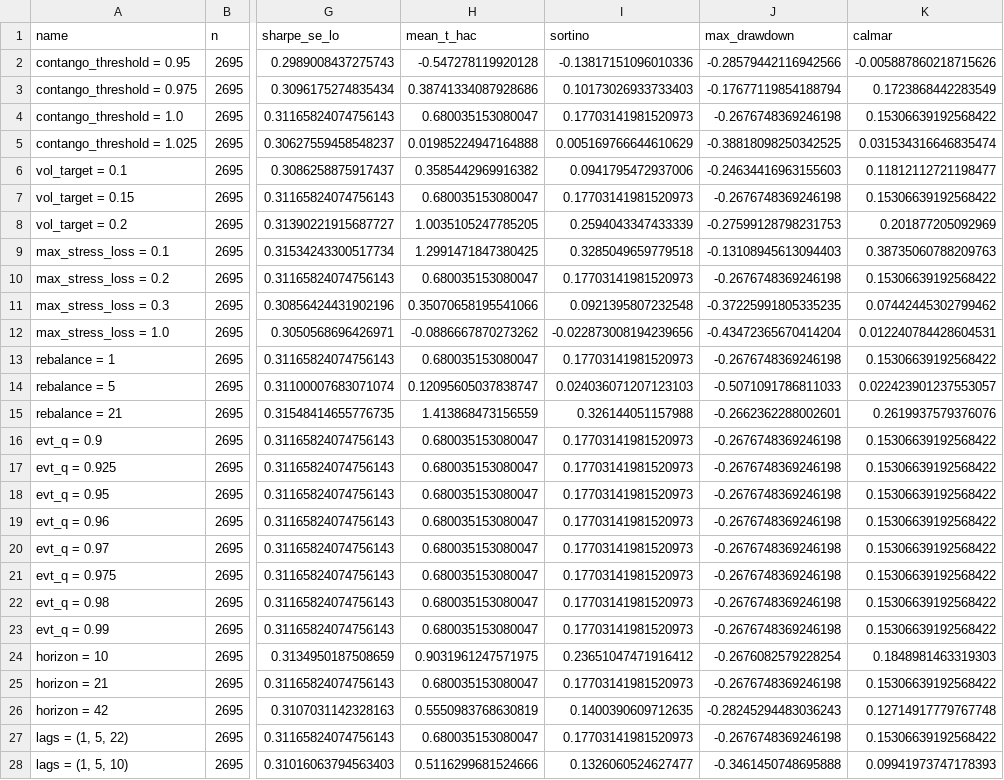
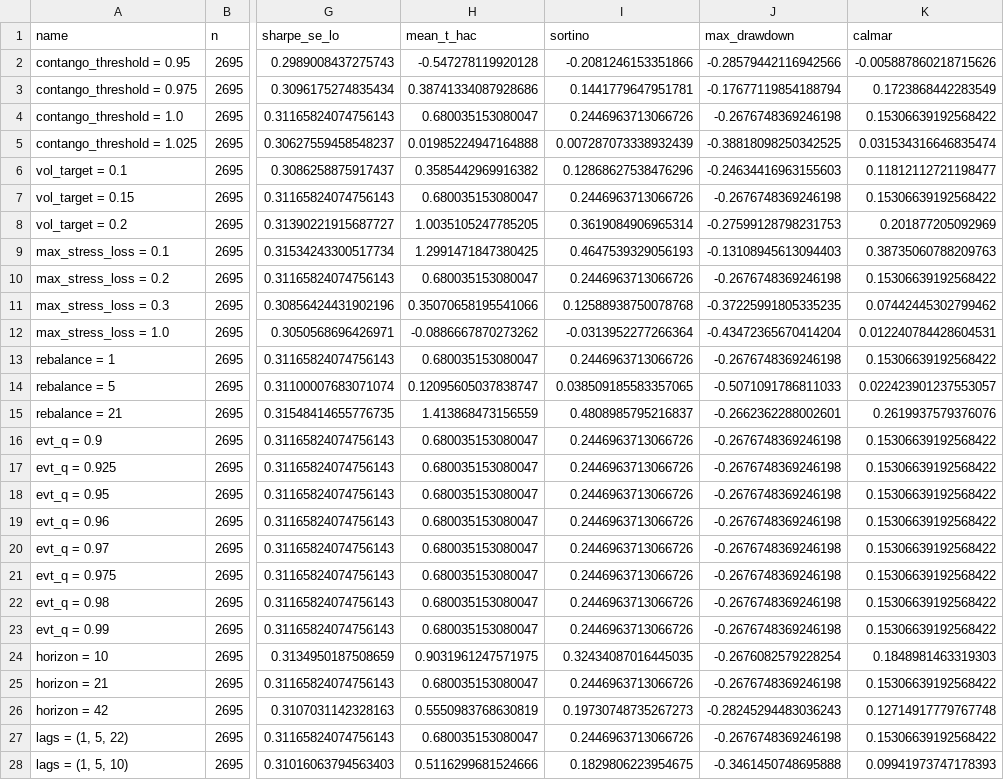
Before and after one commit to soham-parundekar/short-vol-etps-vix-carry, a CSV file: reports/tables/robustness_parameters.csv, drawn as a sheet; only a part is shown, gaps mark what is left out; the diff covers the shown part only; the diff names each change by its address in the sheet, - before the commit and + after, or states it on an @@ line.

Commit message:
Audit A-13: the Sortino column was not the Sortino ratio
performance_stats computed

    downside = ex[ex < 0]
    dsd = downside.std(ddof=1) * sqrt(periods)
    sortino = ex.mean() * periods / dsd

The Sortino denominator is the target downside deviation,
sqrt((1/n) * sum_i min(ex_i - T, 0)^2) at T = 0, averaged over EVERY
observation. The code selected the sub-target subset and then took the
standard deviation of that subset about its OWN MEAN, over the count of
losses. That is neither the Sortino denominator nor any standard statistic:
it measures how varied the losses were, not how large.

Two properties follow from the wrong centre and the wrong count, and both are
now tests. A series whose losses are all the same size had zero dispersion
about their own mean, so its denominator went to zero and the ratio to
infinity however large those identical losses were. And scaling every loss up
did not necessarily worsen the ratio, because only the spread between losses
entered it.

Direction: conservative. The published figures were below the true ratio --
out of sample 0.177 against 0.245, full 0.309 against 0.405, design 0.492
against 0.598 -- so nothing was flattered, and no conclusion rested on it. No
Sortino value appears in the prose of any write-up.

Root cause: a plausible-looking one-liner with no test. The suite had no
Sortino test at all, so the formula was never confronted with a case that
distinguishes it from the correct one.

Fixed, documented in methodology.md under a new Risk statistics paragraph
that also states the Sharpe and Lo standard-error conventions, named in
research_design.md, pinned by two tests and by check_results_numbers.py.

Verified: the full pipeline re-run changed ONLY the sortino column, in exactly
the eight tables that carry it. All 24 figures and all 8 processed datasets
byte-identical; no other column of any table moved. Suite 264 passed, 2
skipped.

```diff
--- a/reports/tables/robustness_parameters.csv
+++ b/reports/tables/robustness_parameters.csv
-I2 (sortino): -0.13817151096010336
+I2 (sortino): -0.2081246153351866
-I3 (sortino): 0.10173026933733403
+I3 (sortino): 0.1441779647951781
-I4 (sortino): 0.17703141981520973
+I4 (sortino): 0.2446963713066726
-I5 (sortino): 0.005169766644610629
+I5 (sortino): 0.007287073338932439
-I6 (sortino): 0.0941795472937006
+I6 (sortino): 0.12868627538476296
-I7 (sortino): 0.17703141981520973
+I7 (sortino): 0.2446963713066726
-I8 (sortino): 0.2594043347433339
+I8 (sortino): 0.3619084906965314
-I9 (sortino): 0.3285049659779518
+I9 (sortino): 0.4647539329056193
-I10 (sortino): 0.17703141981520973
+I10 (sortino): 0.2446963713066726
-I11 (sortino): 0.0921395807232548
+I11 (sortino): 0.12588938750078768
-I12 (sortino): -0.022873008194239656
+I12 (sortino): -0.0313952277266364
-I13 (sortino): 0.17703141981520973
+I13 (sortino): 0.2446963713066726
-I14 (sortino): 0.024036071207123103
+I14 (sortino): 0.038509185583357065
-I15 (sortino): 0.326144051157988
+I15 (sortino): 0.4808985795216837
-I16:I23 (sortino): 0.17703141981520973
+I16:I23 (sortino): 0.2446963713066726
-I24 (sortino): 0.23651047471916412
+I24 (sortino): 0.32434087016445035
-I25 (sortino): 0.17703141981520973
+I25 (sortino): 0.2446963713066726
-I26 (sortino): 0.1400390609712635
+I26 (sortino): 0.19730748735267273
-I27 (sortino): 0.17703141981520973
+I27 (sortino): 0.2446963713066726
-I28 (sortino): 0.1326060524627477
+I28 (sortino): 0.1829806223954675
```
Also changed, not shown: 23 edited cells elsewhere in this file, reports/tables/backtest_variants.csv, reports/tables/performance_design.csv, 12 other files.
